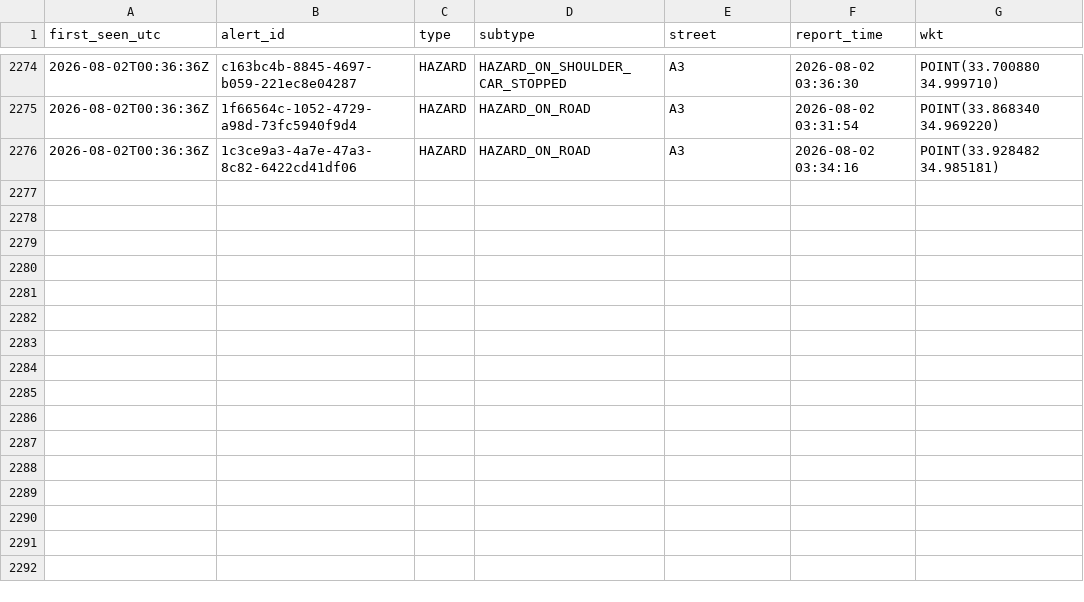
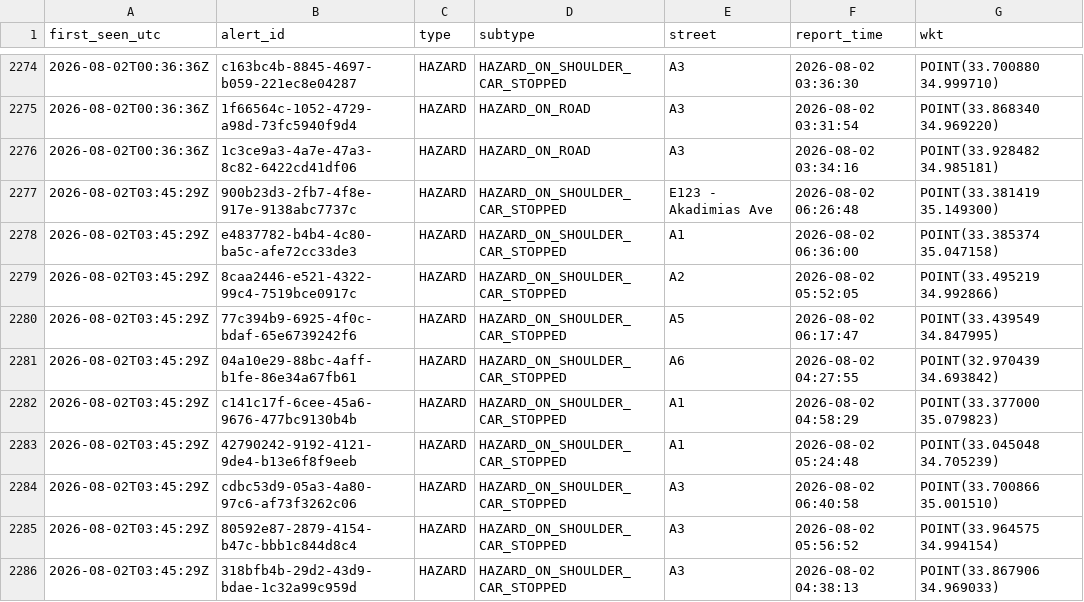
Before and after one commit to mezzarr/cyprus-traffic-log, a CSV file: data/alerts/alerts_2026-08.csv, drawn as a sheet; only a part is shown, gaps mark what is left out; the diff names each change by its address in the sheet, - before the commit and + after, or states it on an @@ line.

```diff
--- a/data/alerts/alerts_2026-08.csv
+++ b/data/alerts/alerts_2026-08.csv
+row 2277: 2026-08-02T03:45:29Z | 900b23d3-2fb7-4f8e-917e-9138abc7737c | HAZARD | HAZARD_ON_SHOULDER_CAR_STOPPED | E123 - Akadimias Ave | 2026-08-02 06:26:48 | POINT(33.381419 35.149300)
+row 2278: 2026-08-02T03:45:29Z | e4837782-b4b4-4c80-ba5c-afe72cc33de3 | HAZARD | HAZARD_ON_SHOULDER_CAR_STOPPED | A1 | 2026-08-02 06:36:00 | POINT(33.385374 35.047158)
+row 2279: 2026-08-02T03:45:29Z | 8caa2446-e521-4322-99c4-7519bce0917c | HAZARD | HAZARD_ON_SHOULDER_CAR_STOPPED | A2 | 2026-08-02 05:52:05 | POINT(33.495219 34.992866)
+row 2280: 2026-08-02T03:45:29Z | 77c394b9-6925-4f0c-bdaf-65e6739242f6 | HAZARD | HAZARD_ON_SHOULDER_CAR_STOPPED | A5 | 2026-08-02 06:17:47 | POINT(33.439549 34.847995)
+row 2281: 2026-08-02T03:45:29Z | 04a10e29-88bc-4aff-b1fe-86e34a67fb61 | HAZARD | HAZARD_ON_SHOULDER_CAR_STOPPED | A6 | 2026-08-02 04:27:55 | POINT(32.970439 34.693842)
+row 2282: 2026-08-02T03:45:29Z | c141c17f-6cee-45a6-9676-477bc9130b4b | HAZARD | HAZARD_ON_SHOULDER_CAR_STOPPED | A1 | 2026-08-02 04:58:29 | POINT(33.377000 35.079823)
+row 2283: 2026-08-02T03:45:29Z | 42790242-9192-4121-9de4-b13e6f8f9eeb | HAZARD | HAZARD_ON_SHOULDER_CAR_STOPPED | A1 | 2026-08-02 05:24:48 | POINT(33.045048 34.705239)
+row 2284: 2026-08-02T03:45:29Z | cdbc53d9-05a3-4a80-97c6-af73f3262c06 | HAZARD | HAZARD_ON_SHOULDER_CAR_STOPPED | A3 | 2026-08-02 06:40:58 | POINT(33.700866 35.001510)
+row 2285: 2026-08-02T03:45:29Z | 80592e87-2879-4154-b47c-bbb1c844d8c4 | HAZARD | HAZARD_ON_SHOULDER_CAR_STOPPED | A3 | 2026-08-02 05:56:52 | POINT(33.964575 34.994154)
+row 2286: 2026-08-02T03:45:29Z | 318bfb4b-29d2-43d9-bdae-1c32a99c959d | HAZARD | HAZARD_ON_SHOULDER_CAR_STOPPED | A3 | 2026-08-02 04:38:13 | POINT(33.867906 34.969033)
```
Also changed, not shown: data/motion/delays_2026-08.csv, data/tomtom/tt_2026-08.csv, 2 other files.
